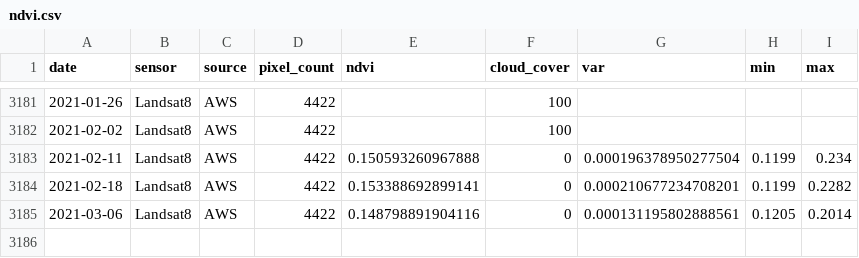
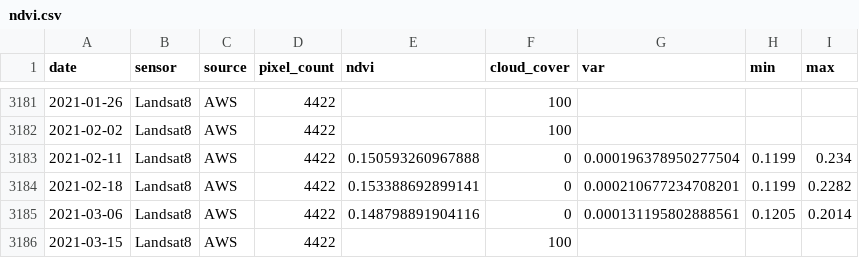
Before and after one commit to weecology/PortalData, a CSV file: NDVI/ndvi.csv, drawn as a sheet; only a part is shown, gaps mark what is left out.

Commit message:
Update data and trigger archive: GitHub Build 159 [skip ci] [cron]

```diff
--- a/NDVI/ndvi.csv
+++ b/NDVI/ndvi.csv
@@ -3185 +3185,2 @@
 2021-03-06,"Landsat8","AWS",4422,0.148798891904116,0,0.000131195802888561,0.1205,0.2014
+2021-03-15,"Landsat8","AWS",4422,,100,,,
```
Also changed, not shown: 3 other files.
